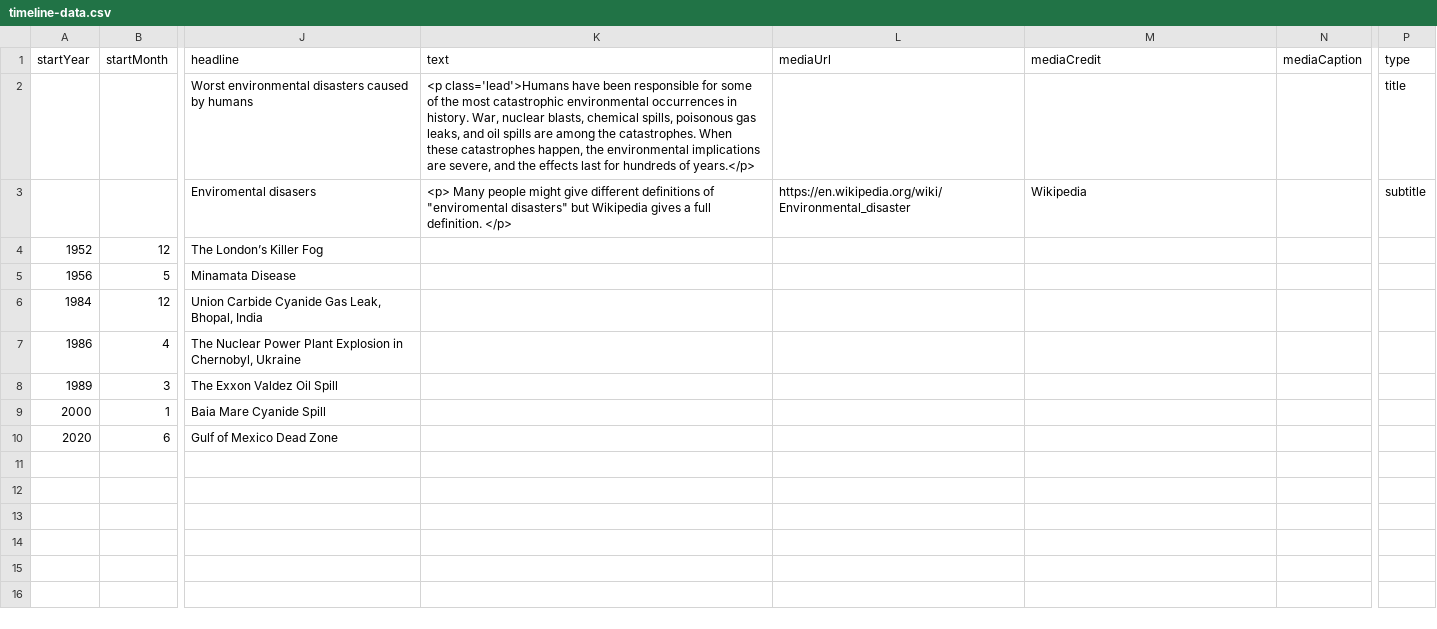
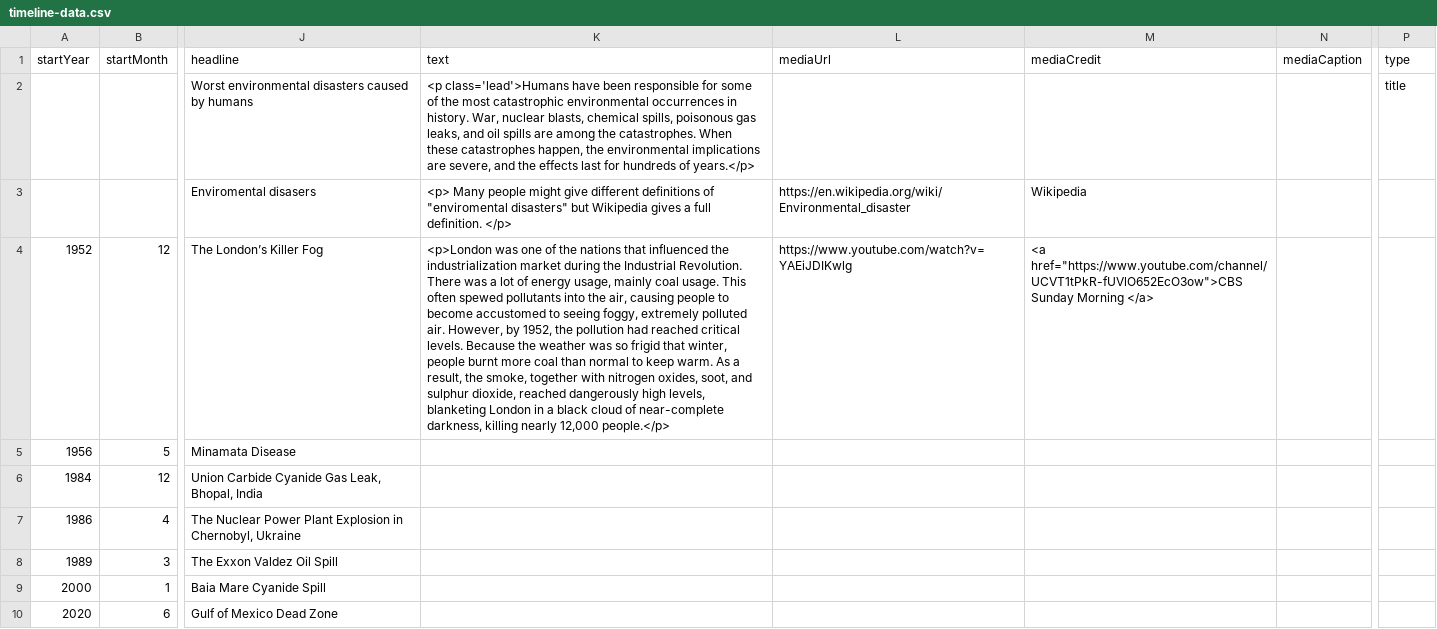
Before and after one commit to DeustoKom/MSGW2022-timeline, a CSV file: docs/smd/timeline-data.csv, drawn as a sheet; only a part is shown, gaps mark what is left out; the diff names each change by its address in the sheet, - before the commit and + after, or states it on an @@ line.

Commit message:
added a youtube video

```diff
--- a/docs/smd/timeline-data.csv
+++ b/docs/smd/timeline-data.csv
-P3 (type): subtitle
+P3 (type): (empty)
-K4 (text): (empty)
+K4 (text): <p>London was one of the nations that influenced the industrialization market during the Industrial Revolution. There was a lot of energy usage, mainly coal usage. This often spewed pollutants into the air, causing people to become accustomed to seeing foggy, extremely polluted air. However, by 1952, the pollution had reached critical levels. Because the weather was so frigid that winter, people burnt more coal than normal to keep warm. As a result, the smoke, together with nitrogen oxides, soot, and sulphur dioxide, reached dangerously high levels, blanketing London in a black cloud of near-complete darkness, killing nearly 12,000 people.</p>
-L4 (mediaUrl): (empty)
+L4 (mediaUrl): https://www.youtube.com/watch?v=YAEiJDIKwlg
-M4 (mediaCredit): (empty)
+M4 (mediaCredit): <a href="https://www.youtube.com/channel/UCVT1tPkR-fUVlO652EcO3ow">CBS Sunday Morning </a>
```
